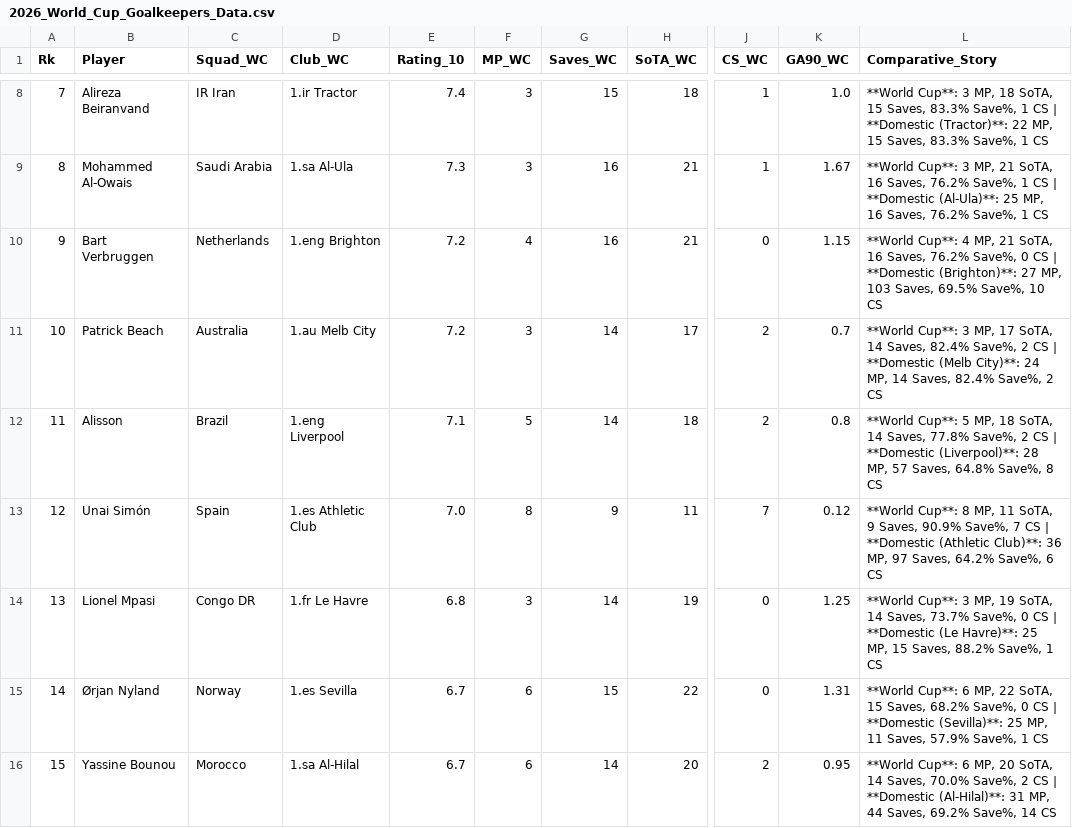
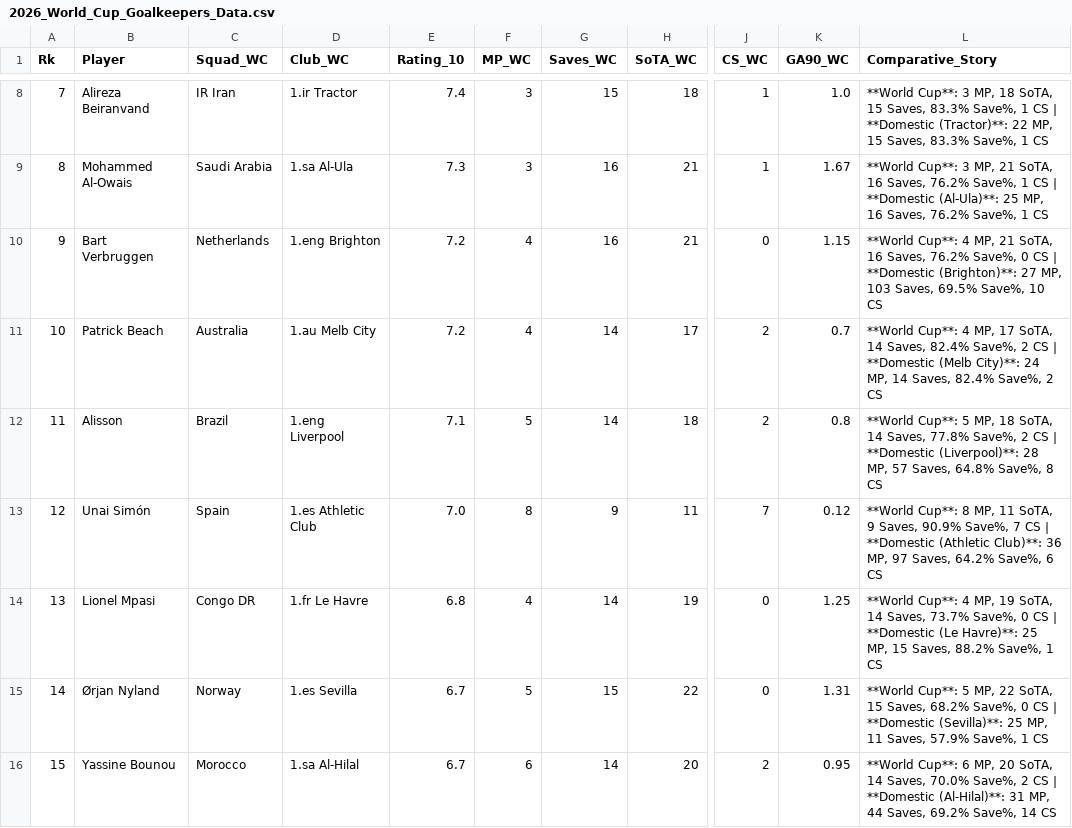
Before and after one commit to ERo2203/Goalkeepers_FootballWC2026, a CSV file: 2026_World_Cup_Goalkeepers_Data.csv, drawn as a sheet; only a part is shown, gaps mark what is left out; the diff covers the shown part only; the diff names each change by its address in the sheet, - before the commit and + after, or states it on an @@ line.

Commit message:
Update 2026_World_Cup_Goalkeepers_Data.csv

```diff
--- a/2026_World_Cup_Goalkeepers_Data.csv
+++ b/2026_World_Cup_Goalkeepers_Data.csv
-F11 (MP_WC): 3
+F11 (MP_WC): 4
-L11 (Comparative_Story): **World Cup**: 3 MP, 17…
+L11 (Comparative_Story): **World Cup**: 4 MP, 17…
-F14 (MP_WC): 3
+F14 (MP_WC): 4
-L14 (Comparative_Story): **World Cup**: 3 MP, 19…
+L14 (Comparative_Story): **World Cup**: 4 MP, 19…
-F15 (MP_WC): 6
+F15 (MP_WC): 5
-L15 (Comparative_Story): **World Cup**: 6 MP, 22…
+L15 (Comparative_Story): **World Cup**: 5 MP, 22…
```
Also changed, not shown: 56 edited cells elsewhere in this file.
